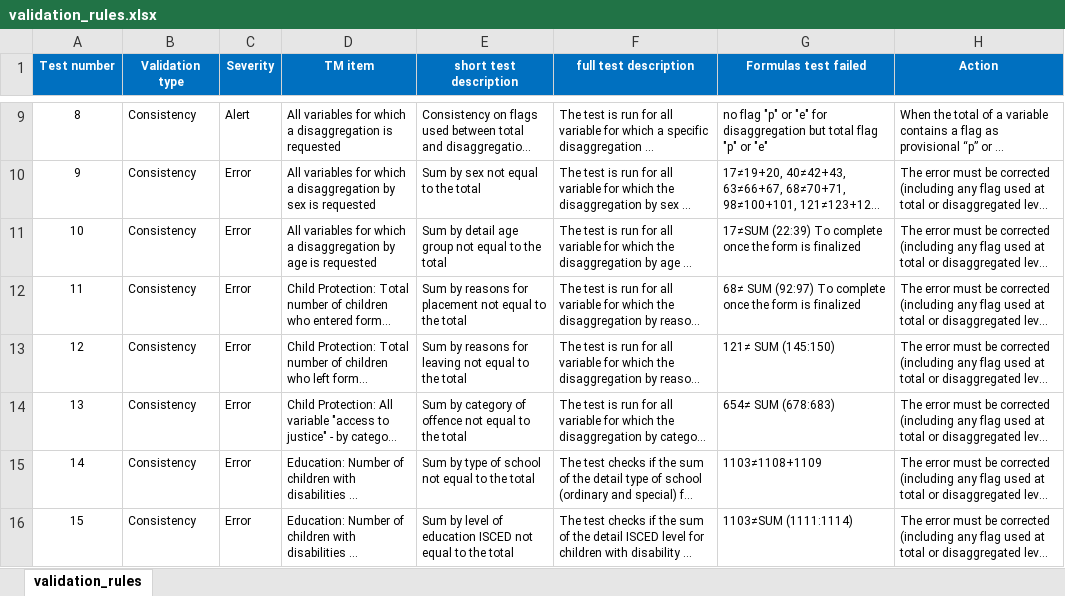
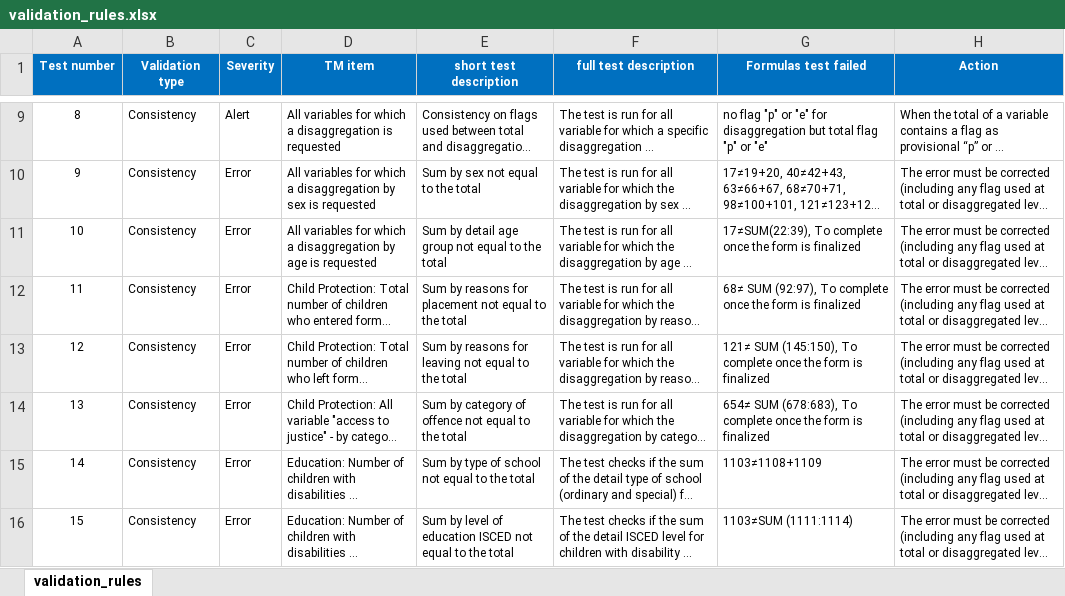
Before and after one commit to UNICEFECAR/data-etl, an Excel workbook: tmee/validation/validation_rules.xlsx, sheet validation_rules, drawn as a sheet; only a part is shown, gaps mark what is left out; long unchanged cells end in …; values as stored, in another font and other column widths than the file's, no borders; the diff names each change by its address in the sheet, - before the commit and + after, or states it on an @@ line.

Commit message:
minor changes on data structure of column formulas

```diff
--- a/tmee/validation/validation_rules.xlsx (sheet validation_rules)
+++ b/tmee/validation/validation_rules.xlsx (sheet validation_rules)
-G11 (Formulas test failed): 17≠SUM (22:39) To complete…
+G11 (Formulas test failed): 17≠SUM(22:39), To complete…
-G12 (Formulas test failed): 68≠ SUM (92:97) To complete…
+G12 (Formulas test failed): 68≠ SUM (92:97), To complete…
-G13 (Formulas test failed): 121≠ SUM (145:150)
+G13 (Formulas test failed): 121≠ SUM (145:150), To complete once the form is finalized
-G14 (Formulas test failed): 654≠ SUM (678:683)
+G14 (Formulas test failed): 654≠ SUM (678:683), To complete once the form is finalized
```
